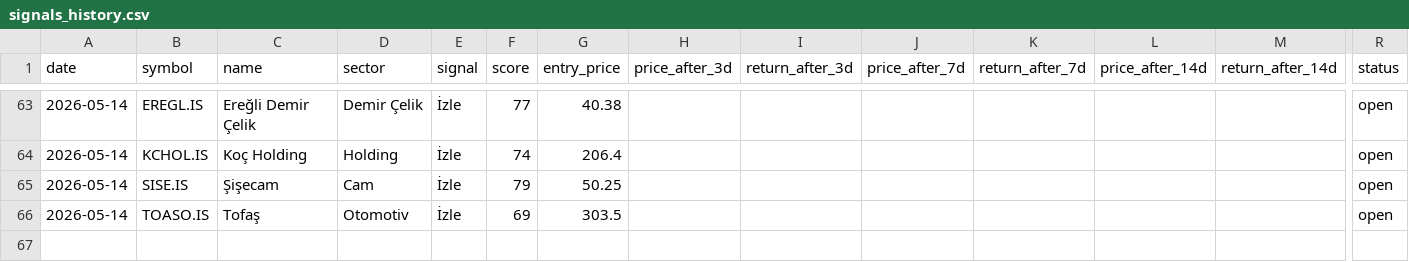
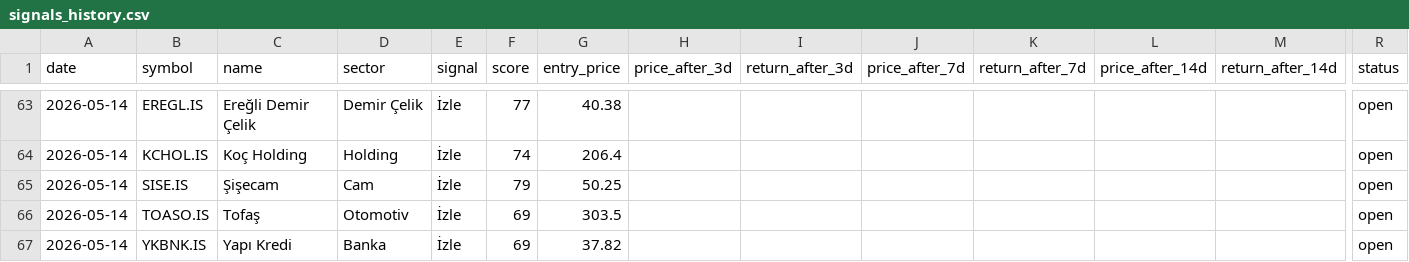
Before and after one commit to semreerol/BistTraderBot, a CSV file: data/signals_history.csv, drawn as a sheet; only a part is shown, gaps mark what is left out; rows hold the shown columns only; the diff names each change by its address in the sheet, - before the commit and + after, or states it on an @@ line.

```diff
--- a/data/signals_history.csv
+++ b/data/signals_history.csv
+row 67: 2026-05-14 | YKBNK.IS | Yapı Kredi | Banka | İzle | 69 | 37.82 |  |  |  |  |  |  | open
```
